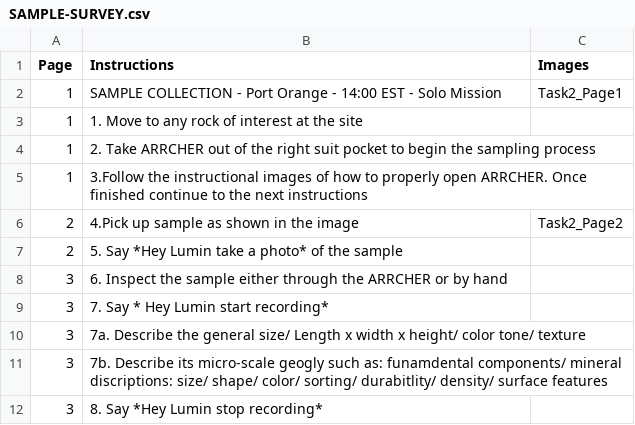
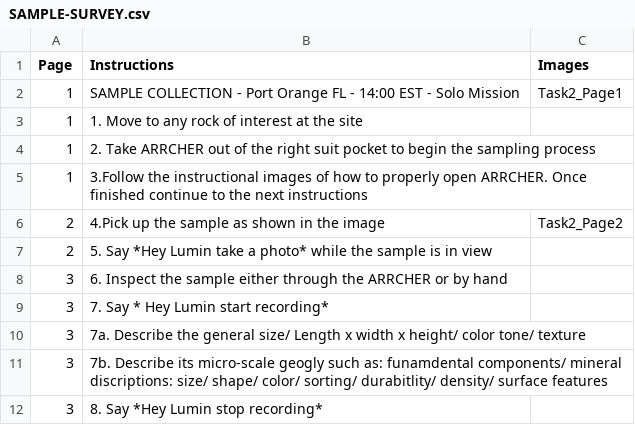
Before and after one commit to lea-miller/Embry-Riddle-1, a CSV file: SUITS_MagicLeap_Implemented_/Assets/Resources/Tasks/SAMPLE-SURVEY.csv, drawn as a sheet.

```diff
--- a/SUITS_MagicLeap_Implemented_/Assets/Resources/Tasks/SAMPLE-SURVEY.csv
+++ b/SUITS_MagicLeap_Implemented_/Assets/Resources/Tasks/SAMPLE-SURVEY.csv
@@ -1,3 +1,3 @@
 Page,Instructions,Images
-1,SAMPLE COLLECTION - Port Orange - 14:00 EST - Solo Mission,Task2_Page1
+1,SAMPLE COLLECTION - Port Orange FL - 14:00 EST - Solo Mission,Task2_Page1
 1,1. Move to any rock of interest at the site,
@@ -5,4 +5,4 @@ Page,Instructions,Images
 1,3.Follow the instructional images of how to properly open ARRCHER. Once finished continue to the next instructions,
-2,4.Pick up sample as shown in the image,Task2_Page2
-2,5. Say *Hey Lumin take a photo* of the sample,
+2,4.Pick up the sample as shown in the image,Task2_Page2
+2,5. Say *Hey Lumin take a photo* while the sample is in view,
 3,6. Inspect the sample either through the ARRCHER or by hand,
```
Also changed, not shown: SUITS_MagicLeap_Implemented_/Assets/Resources/Tasks/PRE-SAMPLE.csv, SUITS_MagicLeap_Implemented_/Assets/Resources/Tasks/STOW-SAMPLE.csv.
